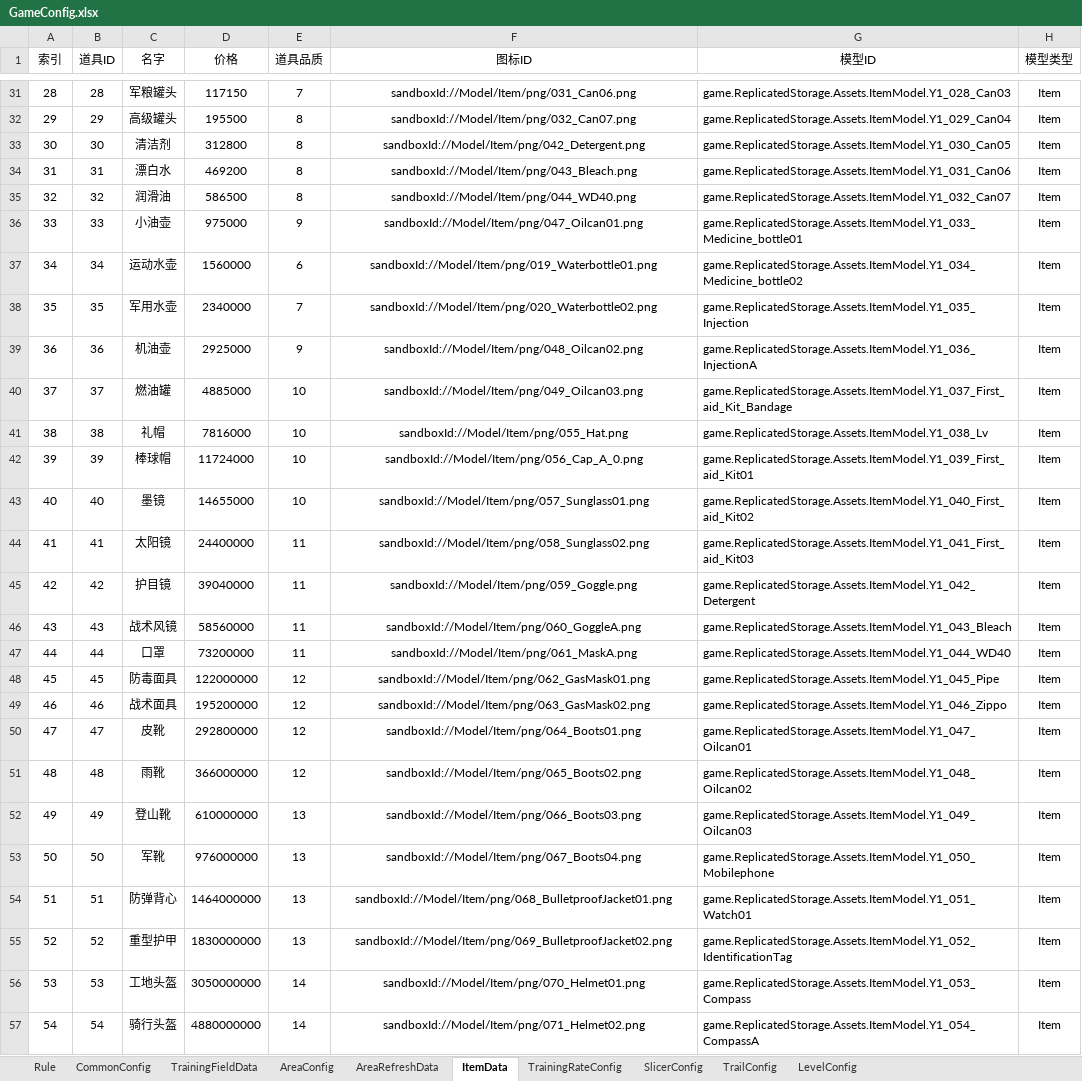
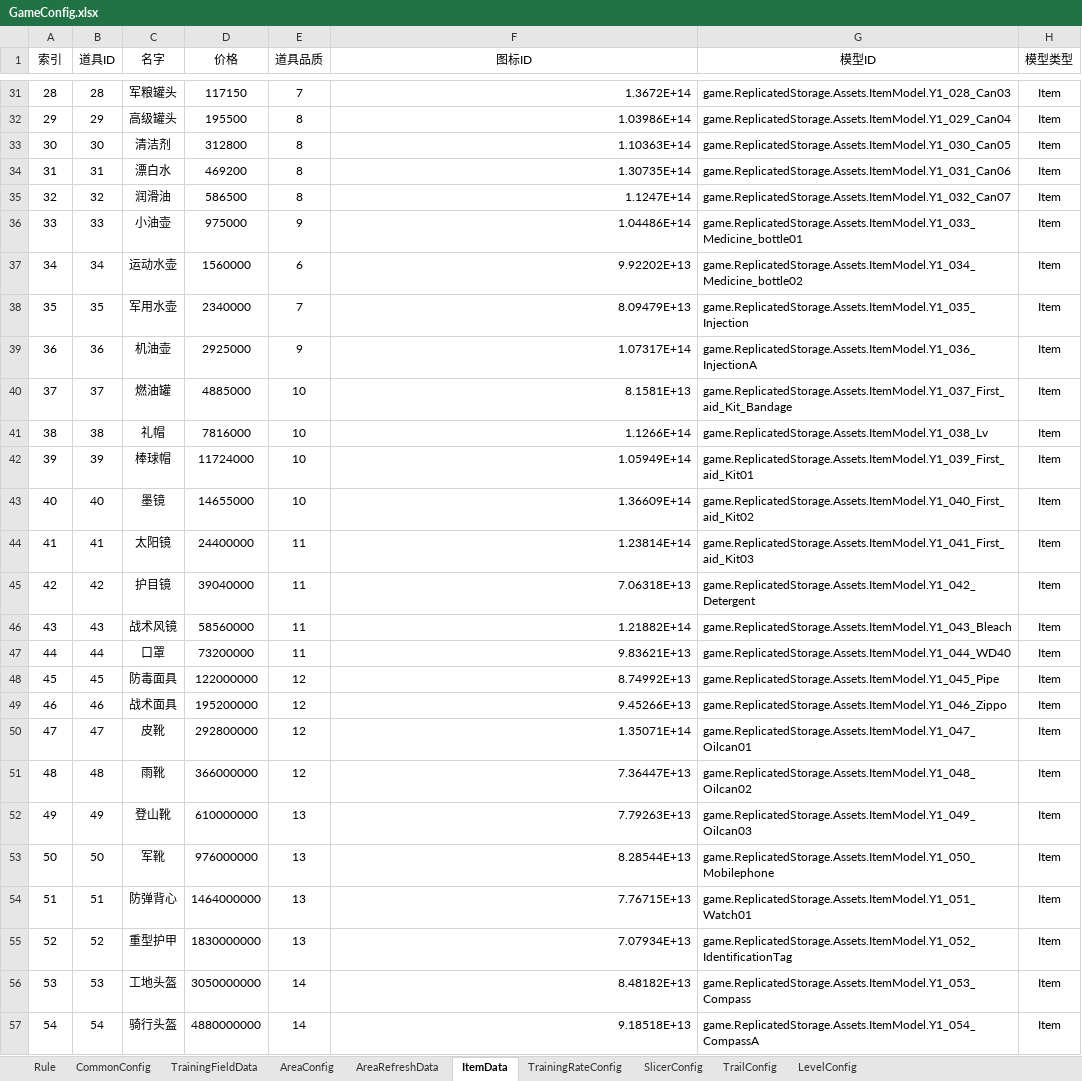
Before and after one commit to Lanransh/Roblox_Y1, an Excel workbook: 配置文档/GameConfig.xlsx, sheet ItemData, drawn as a sheet; only a part is shown, gaps mark what is left out; values as stored, in another font and other column widths than the file's, no borders; the diff covers the shown part only; the diff names each change by its address in the sheet, - before the commit and + after, or states it on an @@ line.

Commit message:
feat: 接入道具图鉴、永久训练加成和未解锁剪影
回基地成功入库后按 ItemData.Id 永久激活图鉴，普通和幸运版本合并计数，重复入库不增加种类，满包未入库不激活。

每收集 10 种道具增加 25% 训练收益，倍率作用于走路和击打基础收益，并保留重生、追赶及经验封顶规则。

接入 CollectionUI 主界面入口、完整状态同步、关闭交互和英文动态文案；未解锁使用对应 IconId 图片的黑色剪影，解锁恢复原色，移除问号占位图。

纳入图鉴生成展示类及共享基类、当前道具图片 ID 配置、配套配置表格和资源映射；临时停用缺失 RebirthUI 模板的客户端入口，服务端重生逻辑保持不变。

验证：Rojo 构建、配置及接入链路静态检查、git diff --check 通过。未执行自动化运行测试，未找到独立 Luau 编译器；图片权限、运行表现及云端翻译仍待验收。

```diff
--- a/配置文档/GameConfig.xlsx (sheet ItemData)
+++ b/配置文档/GameConfig.xlsx (sheet ItemData)
-F31:F57 alignment: center
+F31:F57 alignment: right
-F31 (图标ID): sandboxId://Model/Item/png/031_Can06.png
+F31 (图标ID): 1.3672E+14
-F32 (图标ID): sandboxId://Model/Item/png/032_Can07.png
+F32 (图标ID): 1.03986E+14
-F33 (图标ID): sandboxId://Model/Item/png/042_Detergent.png
+F33 (图标ID): 1.10363E+14
-F34 (图标ID): sandboxId://Model/Item/png/043_Bleach.png
+F34 (图标ID): 1.30735E+14
-F35 (图标ID): sandboxId://Model/Item/png/044_WD40.png
+F35 (图标ID): 1.1247E+14
-F36 (图标ID): sandboxId://Model/Item/png/047_Oilcan01.png
+F36 (图标ID): 1.04486E+14
-F37 (图标ID): sandboxId://Model/Item/png/019_Waterbottle01.png
+F37 (图标ID): 9.92202E+13
-F38 (图标ID): sandboxId://Model/Item/png/020_Waterbottle02.png
+F38 (图标ID): 8.09479E+13
-F39 (图标ID): sandboxId://Model/Item/png/048_Oilcan02.png
+F39 (图标ID): 1.07317E+14
-F40 (图标ID): sandboxId://Model/Item/png/049_Oilcan03.png
+F40 (图标ID): 8.1581E+13
-F41 (图标ID): sandboxId://Model/Item/png/055_Hat.png
+F41 (图标ID): 1.1266E+14
-F42 (图标ID): sandboxId://Model/Item/png/056_Cap_A_0.png
+F42 (图标ID): 1.05949E+14
-F43 (图标ID): sandboxId://Model/Item/png/057_Sunglass01.png
+F43 (图标ID): 1.36609E+14
-F44 (图标ID): sandboxId://Model/Item/png/058_Sunglass02.png
+F44 (图标ID): 1.23814E+14
-F45 (图标ID): sandboxId://Model/Item/png/059_Goggle.png
+F45 (图标ID): 7.06318E+13
-F46 (图标ID): sandboxId://Model/Item/png/060_GoggleA.png
+F46 (图标ID): 1.21882E+14
-F47 (图标ID): sandboxId://Model/Item/png/061_MaskA.png
+F47 (图标ID): 9.83621E+13
-F48 (图标ID): sandboxId://Model/Item/png/062_GasMask01.png
+F48 (图标ID): 8.74992E+13
-F49 (图标ID): sandboxId://Model/Item/png/063_GasMask02.png
+F49 (图标ID): 9.45266E+13
-F50 (图标ID): sandboxId://Model/Item/png/064_Boots01.png
+F50 (图标ID): 1.35071E+14
-F51 (图标ID): sandboxId://Model/Item/png/065_Boots02.png
+F51 (图标ID): 7.36447E+13
-F52 (图标ID): sandboxId://Model/Item/png/066_Boots03.png
+F52 (图标ID): 7.79263E+13
-F53 (图标ID): sandboxId://Model/Item/png/067_Boots04.png
+F53 (图标ID): 8.28544E+13
-F54 (图标ID): sandboxId://Model/Item/png/068_BulletproofJacket01.png
+F54 (图标ID): 7.76715E+13
-F55 (图标ID): sandboxId://Model/Item/png/069_BulletproofJacket02.png
+F55 (图标ID): 7.07934E+13
-F56 (图标ID): sandboxId://Model/Item/png/070_Helmet01.png
+F56 (图标ID): 8.48182E+13
-F57 (图标ID): sandboxId://Model/Item/png/071_Helmet02.png
+F57 (图标ID): 9.18518E+13
```
Also changed, not shown: 8 removed rows, 121 edited cells and cell formats elsewhere in this sheet, 16 other files.
